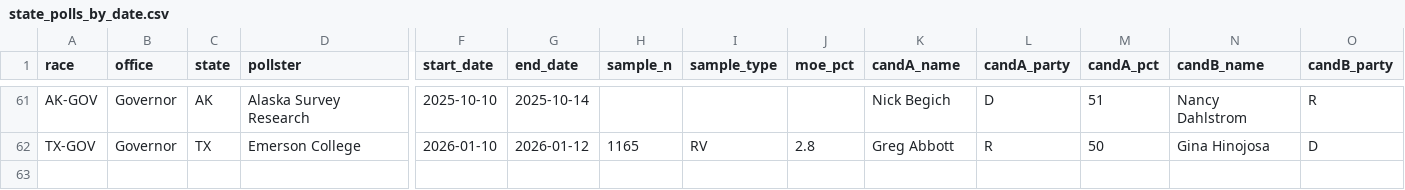
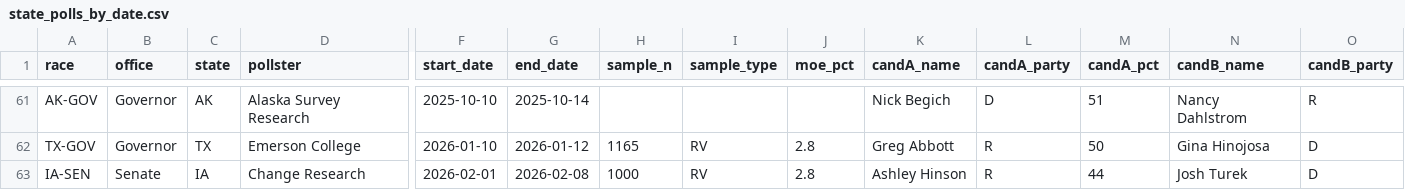
Before and after one commit to t0lg-a/election, a CSV file: state_polls_by_date.csv, drawn as a sheet; only a part is shown, gaps mark what is left out; rows hold the shown columns only; the diff names each change by its address in the sheet, - before the commit and + after, or states it on an @@ line.

Commit message:
Add polling data for Senate and Governor races
Added new polling data for various Senate and Governor races, including updates for Iowa Senate and other states.

```diff
--- a/state_polls_by_date.csv
+++ b/state_polls_by_date.csv
+row 63: IA-SEN | Senate | IA | Change Research | 2026-02-01 | 2026-02-08 | 1000 | RV | 2.8 | Ashley Hinson | R | 44 | Josh Turek | D
```
